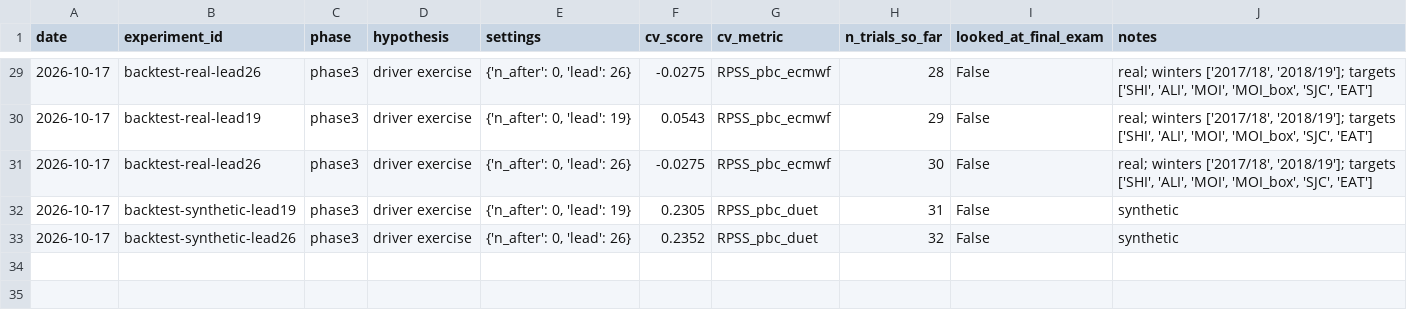
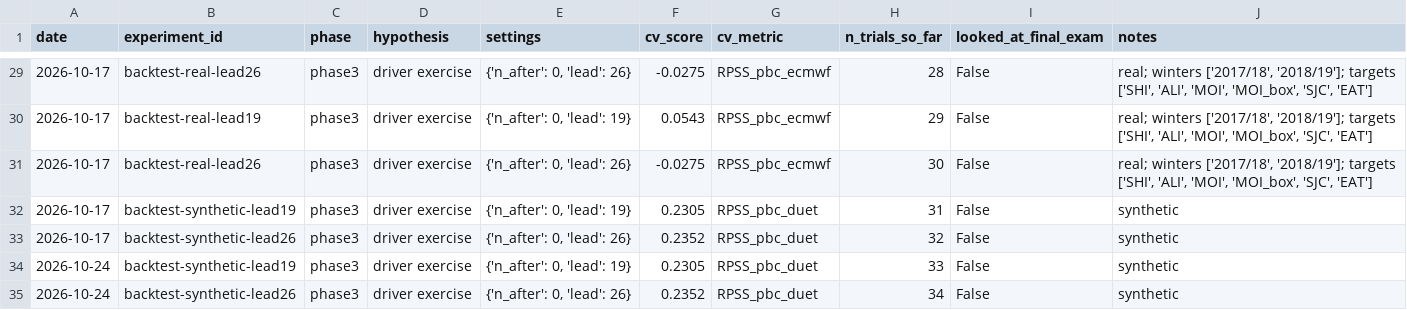
Before and after one commit to cauldnz/dokayuki, a CSV file: experiments/log.csv, drawn as a sheet; only a part is shown, gaps mark what is left out.

```diff
--- a/experiments/log.csv
+++ b/experiments/log.csv
@@ -33 +33,3 @@ date,experiment_id,phase,hypothesis,settings,cv_score,cv_metric,n_trials_so_far,
 2026-10-17,backtest-synthetic-lead26,phase3,driver exercise,"{'n_after': 0, 'lead': 26}",0.2352,RPSS_pbc_duet,32,False,synthetic
+2026-10-24,backtest-synthetic-lead19,phase3,driver exercise,"{'n_after': 0, 'lead': 19}",0.2305,RPSS_pbc_duet,33,False,synthetic
+2026-10-24,backtest-synthetic-lead26,phase3,driver exercise,"{'n_after': 0, 'lead': 26}",0.2352,RPSS_pbc_duet,34,False,synthetic
```
Also changed, not shown: 1 other file.
